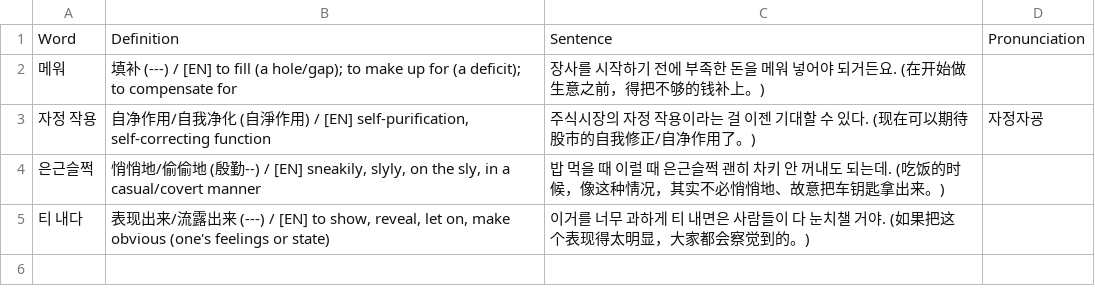
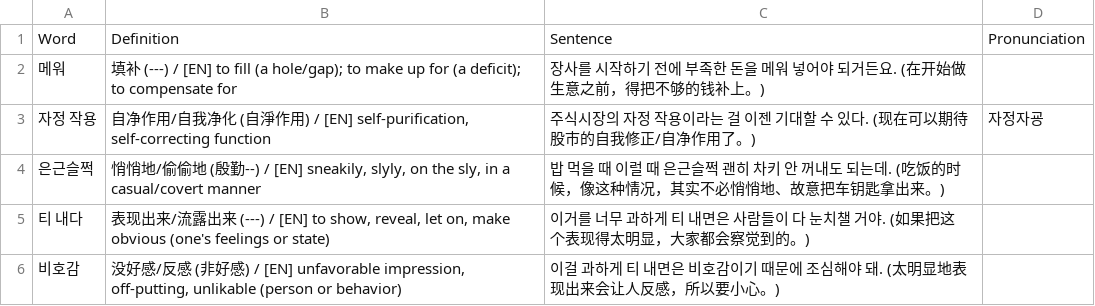
Before and after one commit to sinhong96/Korean-FlashCard-Web, a CSV file: vocablist_csv/20260721_01_LIST_Bot.csv, drawn as a sheet; the diff names each change by its address in the sheet, - before the commit and + after, or states it on an @@ line.

Commit message:
Bot: add 1 word(s)

```diff
--- a/vocablist_csv/20260721_01_LIST_Bot.csv
+++ b/vocablist_csv/20260721_01_LIST_Bot.csv
+row 6: 비호감 | 没好感/反感 (非好感) / [EN] unfavorable impression, off-putting, unlikable (person or behavior) | 이걸 과하게 티 내면은 비호감이기 때문에 조심해야 돼. (太明显地表现出来会让人反感，所以要小心。)
```
